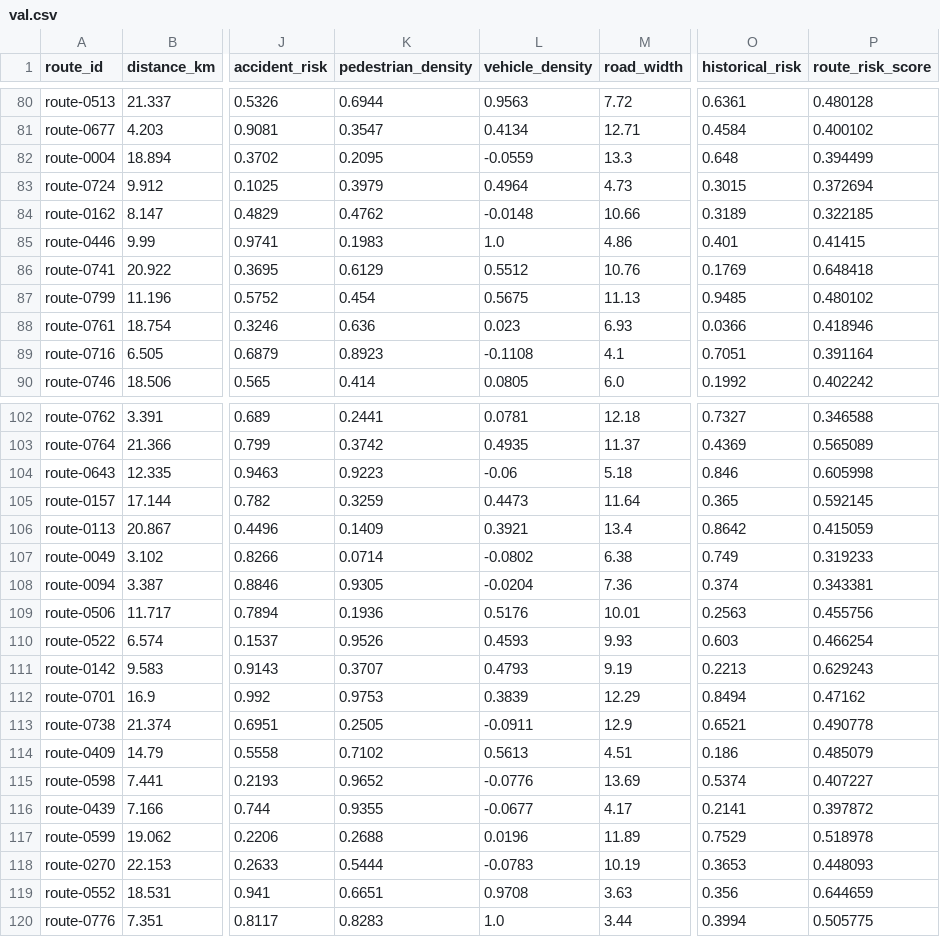
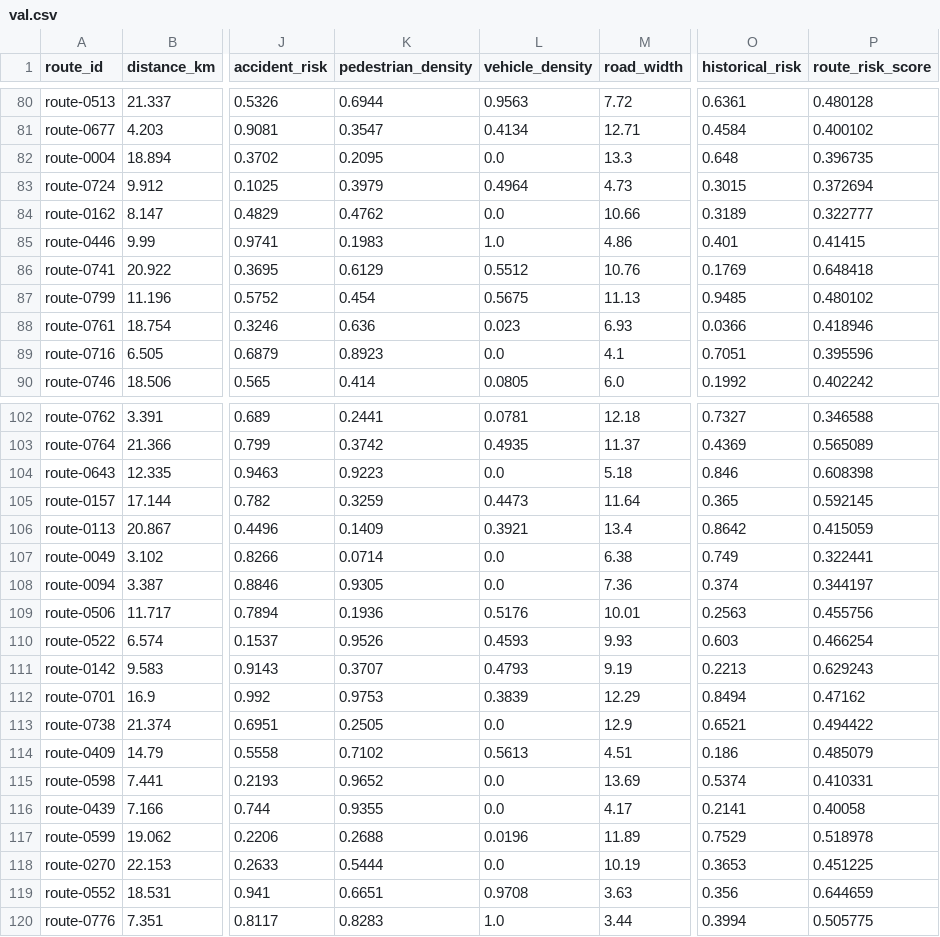
Before and after one commit to VK-2006/neuromorphic-adaptive-navigation, a CSV file: ai-service/datasets/navora_route_risk/val.csv, drawn as a sheet; only a part is shown, gaps mark what is left out; the diff covers the shown part only; the diff names each change by its address in the sheet, - before the commit and + after, or states it on an @@ line.

```diff
--- a/ai-service/datasets/navora_route_risk/val.csv
+++ b/ai-service/datasets/navora_route_risk/val.csv
-L82 (vehicle_density): -0.0559
+L82 (vehicle_density): 0.0
-P82 (route_risk_score): 0.394499
+P82 (route_risk_score): 0.396735
-L84 (vehicle_density): -0.0148
+L84 (vehicle_density): 0.0
-P84 (route_risk_score): 0.322185
+P84 (route_risk_score): 0.322777
-L89 (vehicle_density): -0.1108
+L89 (vehicle_density): 0.0
-P89 (route_risk_score): 0.391164
+P89 (route_risk_score): 0.395596
-L104 (vehicle_density): -0.06
+L104 (vehicle_density): 0.0
-P104 (route_risk_score): 0.605998
+P104 (route_risk_score): 0.608398
-L107 (vehicle_density): -0.0802
+L107 (vehicle_density): 0.0
-P107 (route_risk_score): 0.319233
+P107 (route_risk_score): 0.322441
-L108 (vehicle_density): -0.0204
+L108 (vehicle_density): 0.0
-P108 (route_risk_score): 0.343381
+P108 (route_risk_score): 0.344197
-L113 (vehicle_density): -0.0911
+L113 (vehicle_density): 0.0
-P113 (route_risk_score): 0.490778
+P113 (route_risk_score): 0.494422
-L115 (vehicle_density): -0.0776
+L115 (vehicle_density): 0.0
-P115 (route_risk_score): 0.407227
+P115 (route_risk_score): 0.410331
-L116 (vehicle_density): -0.0677
+L116 (vehicle_density): 0.0
-P116 (route_risk_score): 0.397872
+P116 (route_risk_score): 0.40058
-L118 (vehicle_density): -0.0783
+L118 (vehicle_density): 0.0
-P118 (route_risk_score): 0.448093
+P118 (route_risk_score): 0.451225
```
Also changed, not shown: 26 edited cells elsewhere in this file, ai-service/datasets/navora_route_risk/navora_route_risk.csv, ai-service/datasets/navora_route_risk/test.csv, 7 other files.
